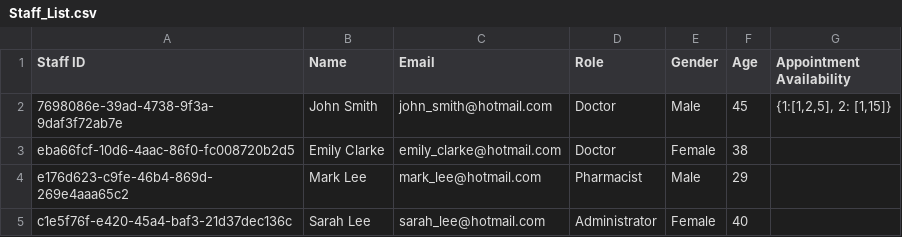
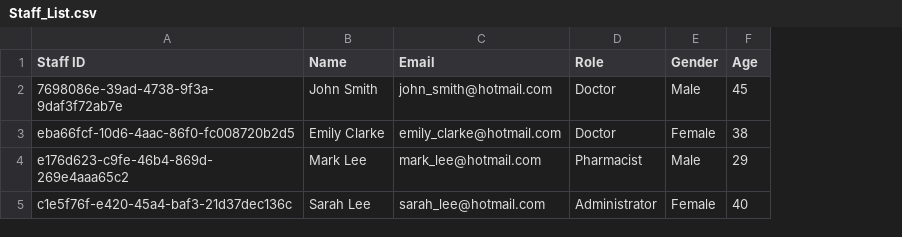
Before and after one commit to dtzr09/HMS, a CSV file: resources/Staff_List.csv, drawn as a sheet; the diff names each change by its address in the sheet, - before the commit and + after, or states it on an @@ line.

```diff
--- a/resources/Staff_List.csv
+++ b/resources/Staff_List.csv
-column G (Appointment Availability), row 2: {1:[1,2,5], 2: [1,15]}
```
Also changed, not shown: resources/Patient_List.csv, 5 other files.
